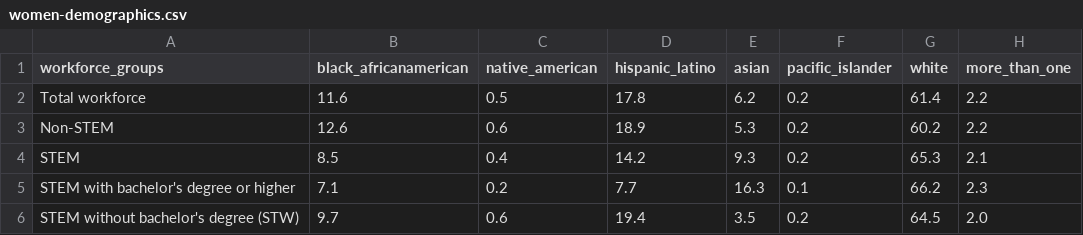
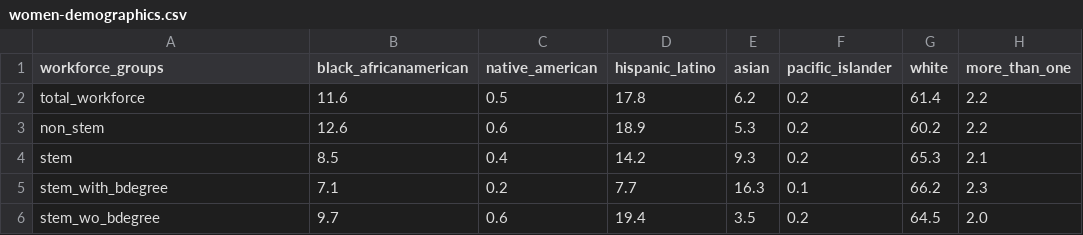
Before and after one commit to ladyron/info-vis, a CSV file: women-in-coding/women-demographics.csv, drawn as a sheet.

```diff
--- a/women-in-coding/women-demographics.csv
+++ b/women-in-coding/women-demographics.csv
@@ -1,6 +1,6 @@
 workforce_groups,black_africanamerican,native_american,hispanic_latino,asian,pacific_islander,white,more_than_one
-Total workforce,11.6,0.5,17.8,6.2,0.2,61.4,2.2
-Non-STEM,12.6,0.6,18.9,5.3,0.2,60.2,2.2
-STEM,8.5,0.4,14.2,9.3,0.2,65.3,2.1
-STEM with bachelor's degree or higher,7.1,0.2,7.7,16.3,0.1,66.2,2.3
-STEM without bachelor's degree (STW),9.7,0.6,19.4,3.5,0.2,64.5,2.0
+total_workforce,11.6,0.5,17.8,6.2,0.2,61.4,2.2
+non_stem,12.6,0.6,18.9,5.3,0.2,60.2,2.2
+stem,8.5,0.4,14.2,9.3,0.2,65.3,2.1
+stem_with_bdegree,7.1,0.2,7.7,16.3,0.1,66.2,2.3
+stem_wo_bdegree,9.7,0.6,19.4,3.5,0.2,64.5,2.0
```
Also changed, not shown: 2 other files.
